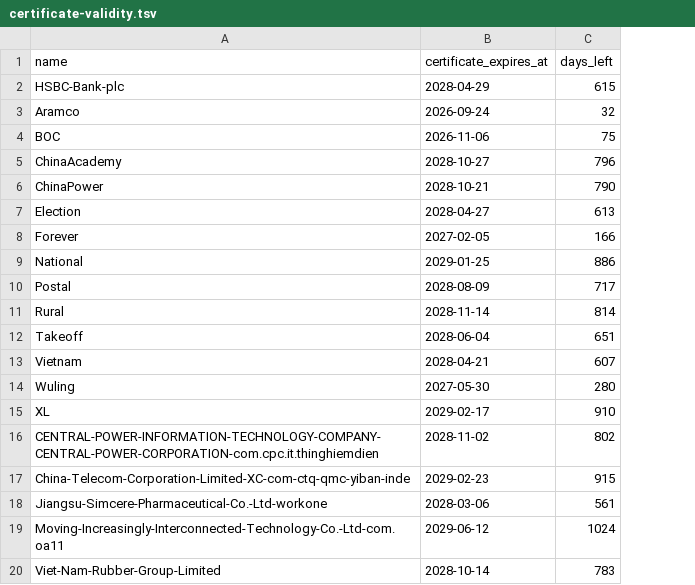
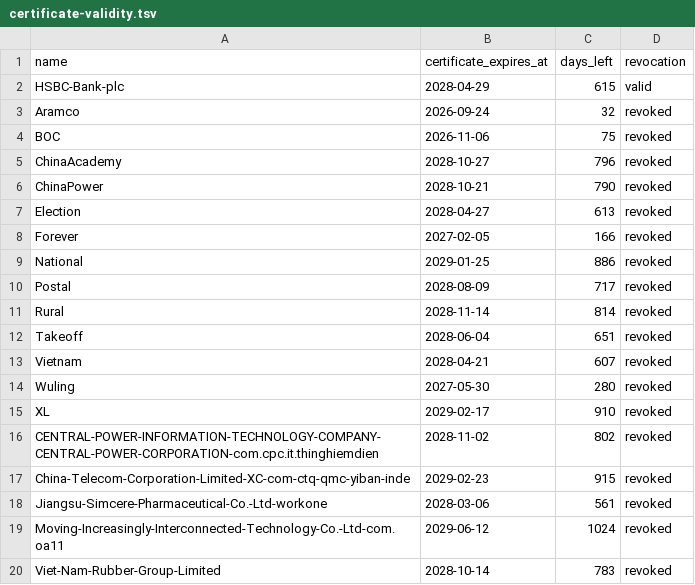
Before and after one commit to FrizzleM/SideInstaller, a TSV file: output-beta/certificate-validity.tsv, drawn as a sheet; the diff names each change by its address in the sheet, - before the commit and + after, or states it on an @@ line.

```diff
--- a/output-beta/certificate-validity.tsv
+++ b/output-beta/certificate-validity.tsv
+column D (revocation), rows 2-20: valid | revoked | revoked | revoked | revoked | revoked | revoked | revoked | revoked | revoked | revoked | revoked | revoked | revoked | revoked | revoked | revoked | revoked | revoked
```
Also changed, not shown: output/certificate-validity.tsv, 14 other files.
